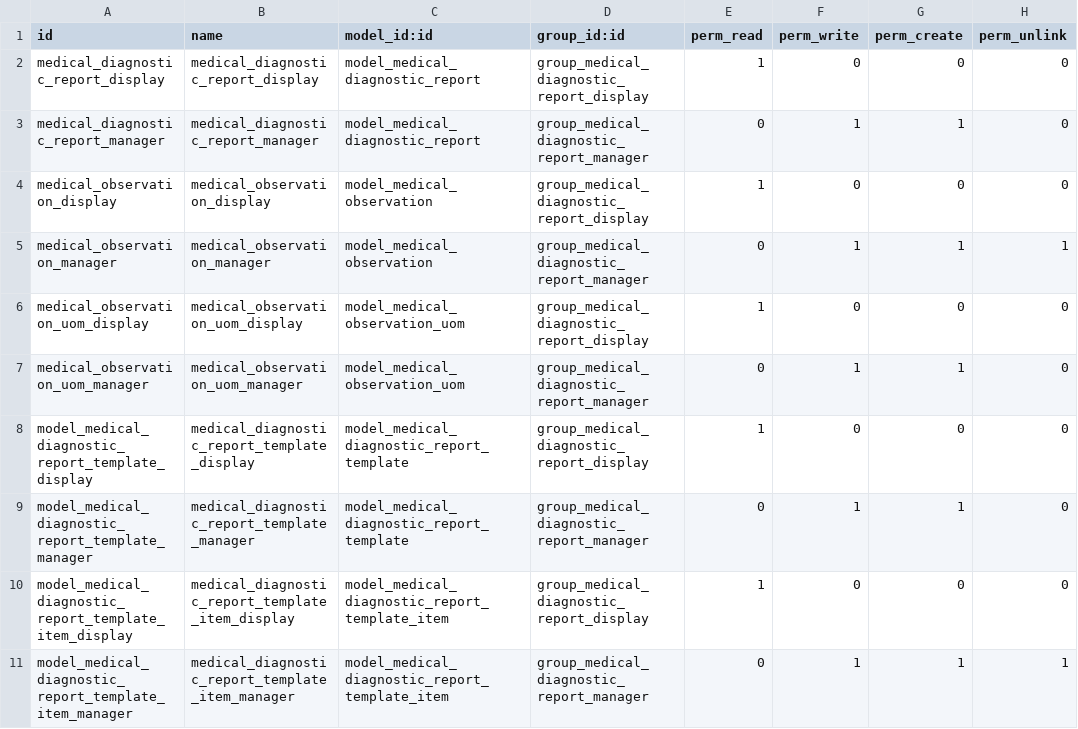
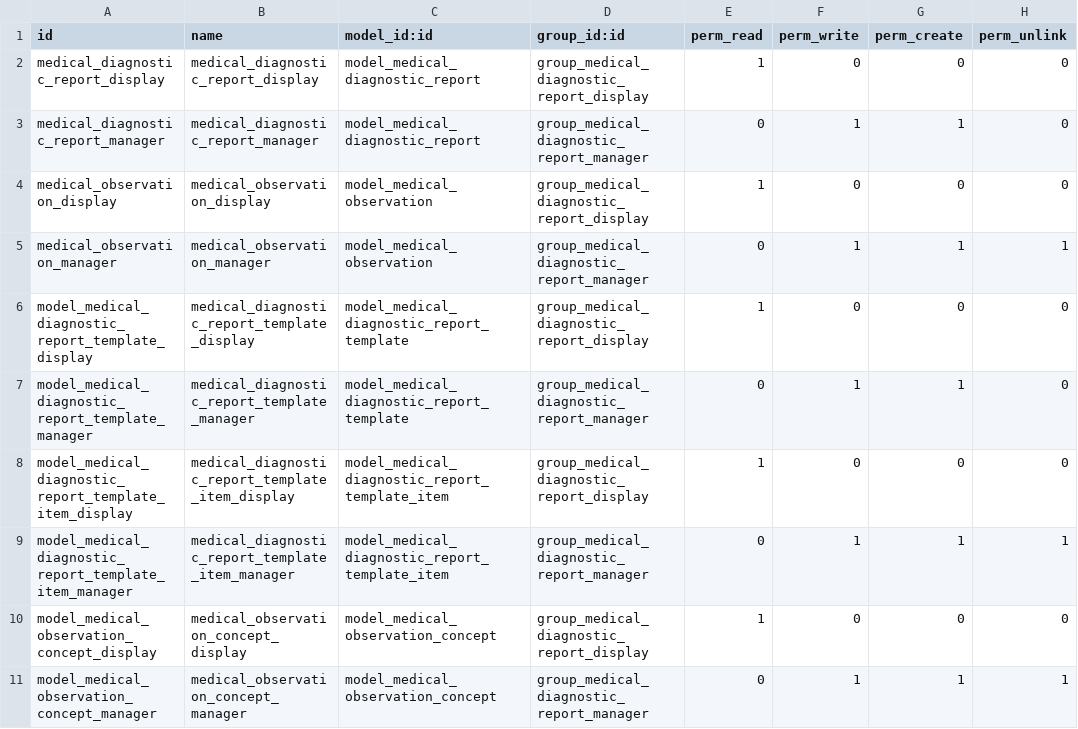
Before and after one commit to tegin/medical-fhir, a CSV file: medical_diagnostic_report/security/ir.model.access.csv, drawn as a sheet; removed rows and columns are numbered as before the commit, all else as after; the diff names each change by its address in the sheet, - before the commit and + after, or states it on an @@ line.

Commit message:
[IMP] medical_diagnostic_report
Add uoms, Remove medical_department"
Add Observation concept"
Add print report templates

```diff
--- a/medical_diagnostic_report/security/ir.model.access.csv
+++ b/medical_diagnostic_report/security/ir.model.access.csv
-row 6: medical_observation_uom_display | medical_observation_uom_display | model_medical_observation_uom | group_medical_diagnostic_report_display | 1 | 0 | 0 | 0
-row 7: medical_observation_uom_manager | medical_observation_uom_manager | model_medical_observation_uom | group_medical_diagnostic_report_manager | 0 | 1 | 1 | 0
+row 10: model_medical_observation_concept_display | medical_observation_concept_display | model_medical_observation_concept | group_medical_diagnostic_report_display | 1 | 0 | 0 | 0
+row 11: model_medical_observation_concept_manager | medical_observation_concept_manager | model_medical_observation_concept | group_medical_diagnostic_report_manager | 0 | 1 | 1 | 1
```
Also changed, not shown: 24 other files.
